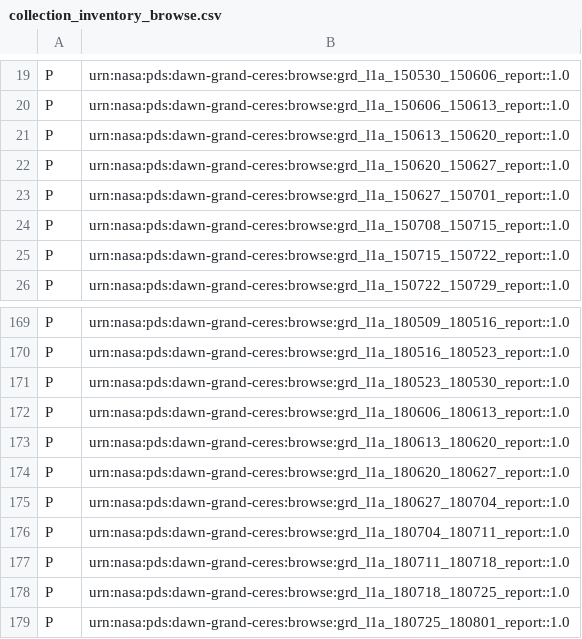
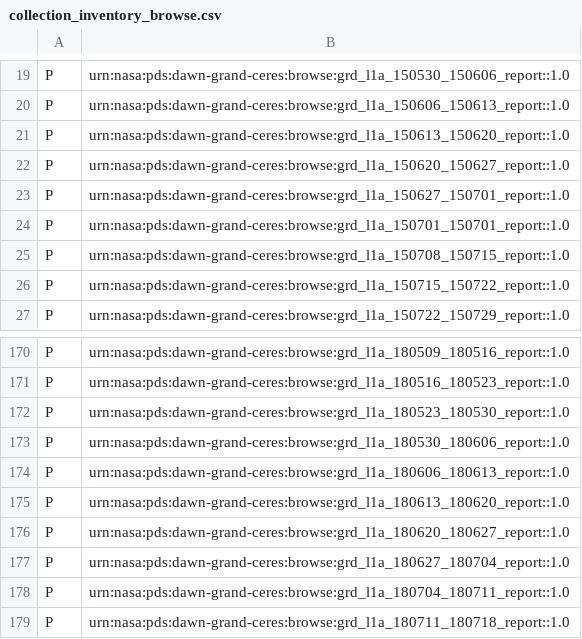
Before and after one commit to sbn-psi/grand-labels, a CSV file: dawn-grand-ceres/browse/collection_inventory_browse.csv, drawn as a sheet; only a part is shown, gaps mark what is left out; the shorter side is filled out with more unchanged rows.

Commit message:
Added missing browse products

```diff
--- a/dawn-grand-ceres/browse/collection_inventory_browse.csv
+++ b/dawn-grand-ceres/browse/collection_inventory_browse.csv
@@ -23,2 +23,3 @@ P,urn:nasa:pds:dawn-grand-ceres:browse:grd_l1a_150620_150627_report::1.0
 P,urn:nasa:pds:dawn-grand-ceres:browse:grd_l1a_150627_150701_report::1.0
+P,urn:nasa:pds:dawn-grand-ceres:browse:grd_l1a_150701_150701_report::1.0
 P,urn:nasa:pds:dawn-grand-ceres:browse:grd_l1a_150708_150715_report::1.0
@@ -171,2 +172,3 @@ P,urn:nasa:pds:dawn-grand-ceres:browse:grd_l1a_180516_180523_report::1.0
 P,urn:nasa:pds:dawn-grand-ceres:browse:grd_l1a_180523_180530_report::1.0
+P,urn:nasa:pds:dawn-grand-ceres:browse:grd_l1a_180530_180606_report::1.0
 P,urn:nasa:pds:dawn-grand-ceres:browse:grd_l1a_180606_180613_report::1.0
```
Also changed, not shown: 4 other files.
